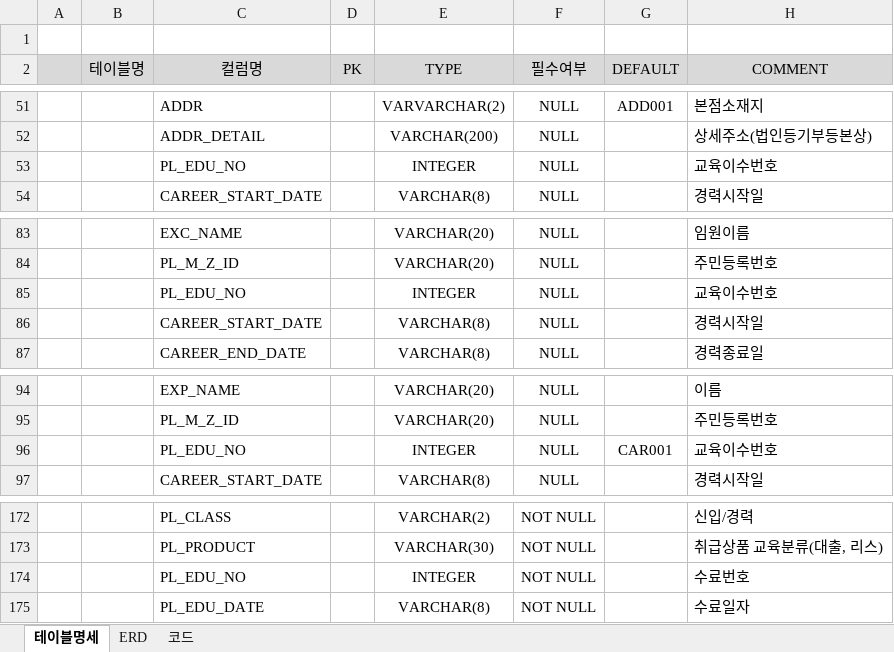
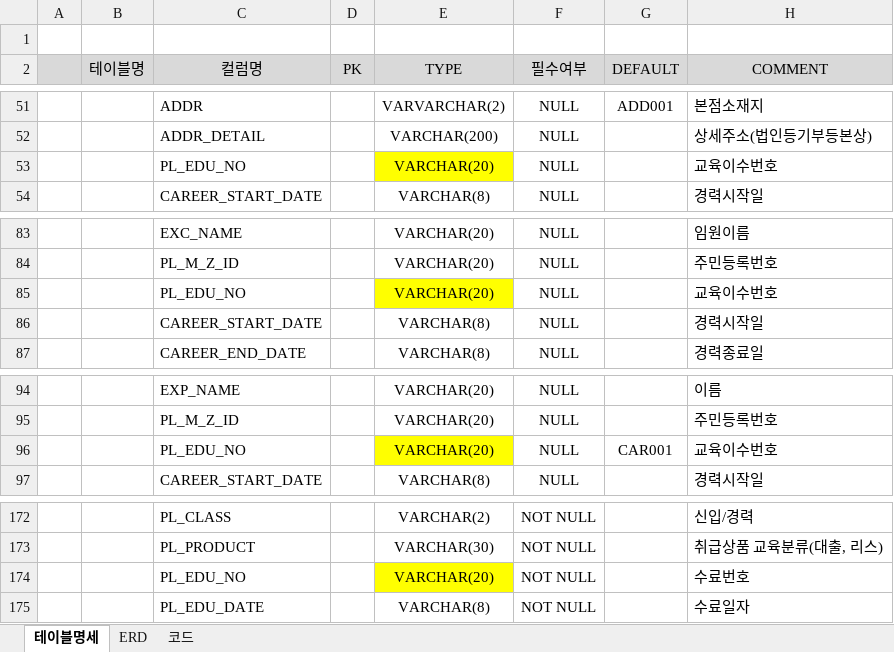
Before and after one commit to leebyungkwon/loans, an Excel workbook: src/main/document/협회TABLE.xlsx, sheet 테이블명세, drawn as a sheet; only a part is shown, gaps mark what is left out; values as stored, in another font and other column widths than the file's, no borders; the diff names each change by its address in the sheet, - before the commit and + after, or states it on an @@ line.

```diff
--- a/src/main/document/협회TABLE.xlsx (sheet 테이블명세)
+++ b/src/main/document/협회TABLE.xlsx (sheet 테이블명세)
-E53 (TYPE): INTEGER
+E53 (TYPE): VARCHAR(20)
-E53 fill: none
+E53 fill: #FFFF00
-E85 (TYPE): INTEGER
+E85 (TYPE): VARCHAR(20)
-E85 fill: none
+E85 fill: #FFFF00
-E96 (TYPE): INTEGER
+E96 (TYPE): VARCHAR(20)
-E96 fill: none
+E96 fill: #FFFF00
-E174 (TYPE): INTEGER
+E174 (TYPE): VARCHAR(20)
-E174 fill: none
+E174 fill: #FFFF00
```
Also changed, not shown: 3 other files.
